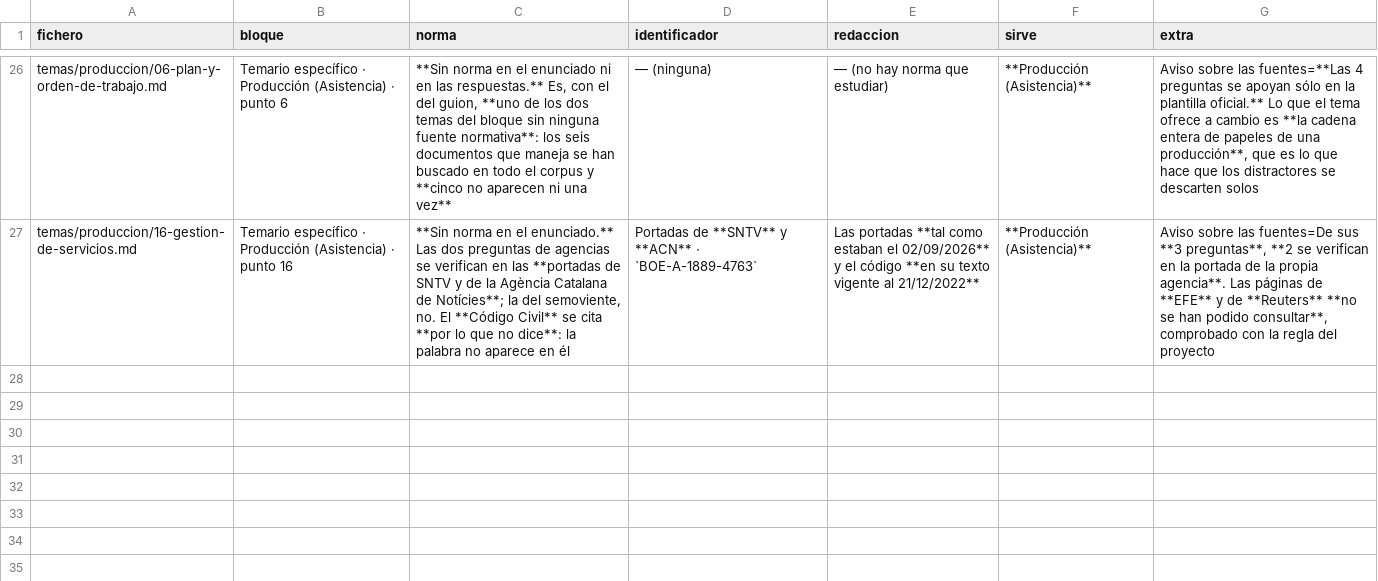
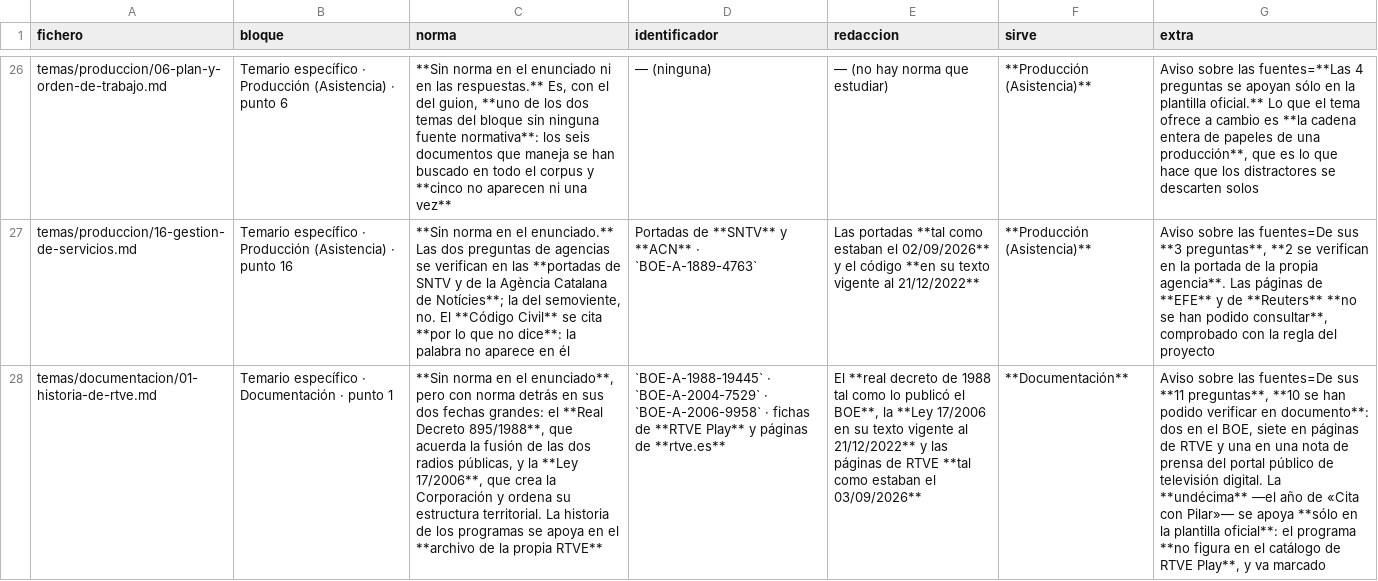
Before and after one commit to Aaroncbr92/Aaroncbr92, a TSV file: herramientas/portadas.tsv, drawn as a sheet; only a part is shown, gaps mark what is left out; the diff names each change by its address in the sheet, - before the commit and + after, or states it on an @@ line.

```diff
--- a/herramientas/portadas.tsv
+++ b/herramientas/portadas.tsv
+row 28: temas/documentacion/01-historia-de-rtve.md | Temario específico · Documentación · punto 1 | **Sin norma en el enunciado**, pero con norma detrás en sus dos fechas grandes: el **Real Decreto 895/1988**, que acuerda la fusión de las dos radios públicas, y la **Ley 17/2006**, que crea la Corporación y ordena su estructura territorial. La historia de los programas se apoya en el **archivo de la propia RTVE** | `BOE-A-1988-19445` · `BOE-A-2004-7529` · `BOE-A-2006-9958` · fichas de **RTVE Play** y páginas de **rtve.es** | El **real decreto de 1988 tal como lo publicó el BOE**, la **Ley 17/2006 en su texto vigente al 21/12/2022** y las páginas de RTVE **tal como estaban el 03/09/2026** | **Documentación** | Aviso sobre las fuentes=De sus **11 preguntas**, **10 se han podido verificar en documento**: dos en el BOE, siete en páginas de RTVE y una en una nota de prensa del portal público de televisión digital. La **undécima** —el año de «Cita con Pilar»— se apoya **sólo en la plantilla oficial**: el programa **no figura en el catálogo de RTVE Play**, y va marcado
```
Also changed, not shown: 23 other files.
